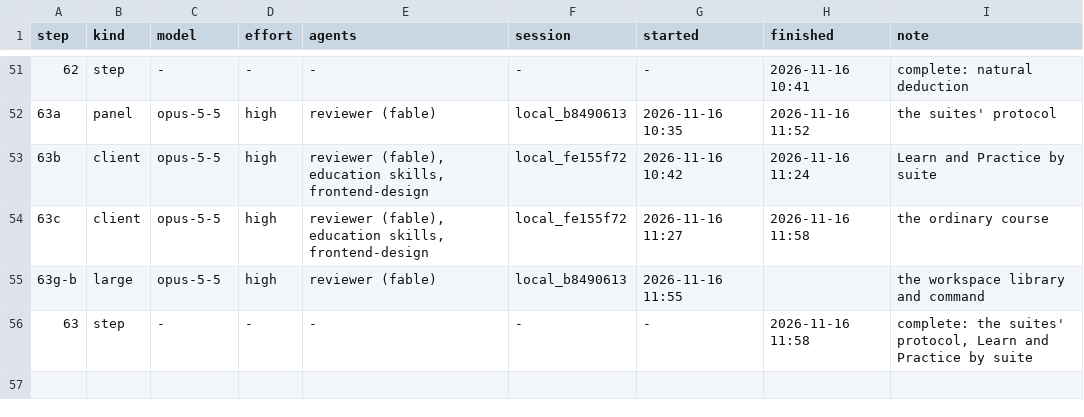
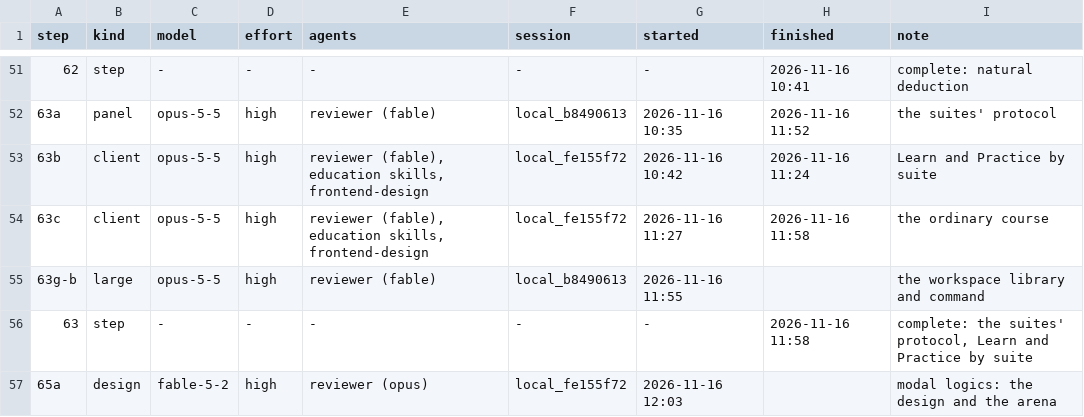
Before and after one commit to deduxit/deduxit, a TSV file: plan/notes/step-log.tsv, drawn as a sheet; only a part is shown, gaps mark what is left out; the diff names each change by its address in the sheet, - before the commit and + after, or states it on an @@ line.

```diff
--- a/plan/notes/step-log.tsv
+++ b/plan/notes/step-log.tsv
+row 57: 65a | design | fable-5-2 | high | reviewer (opus) | local_fe155f72 | 2026-11-16 12:03 |  | modal logics: the design and the arena
```
